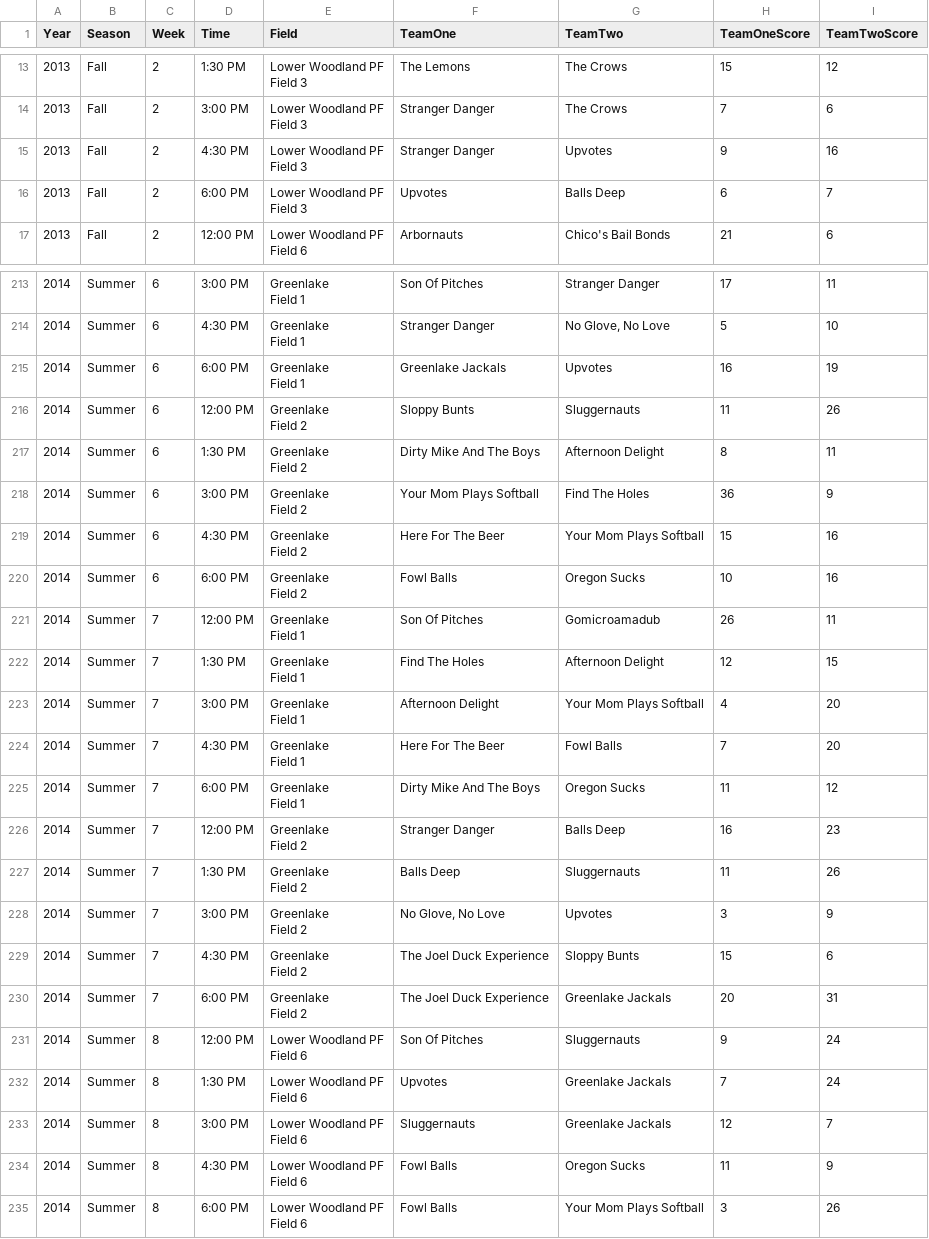
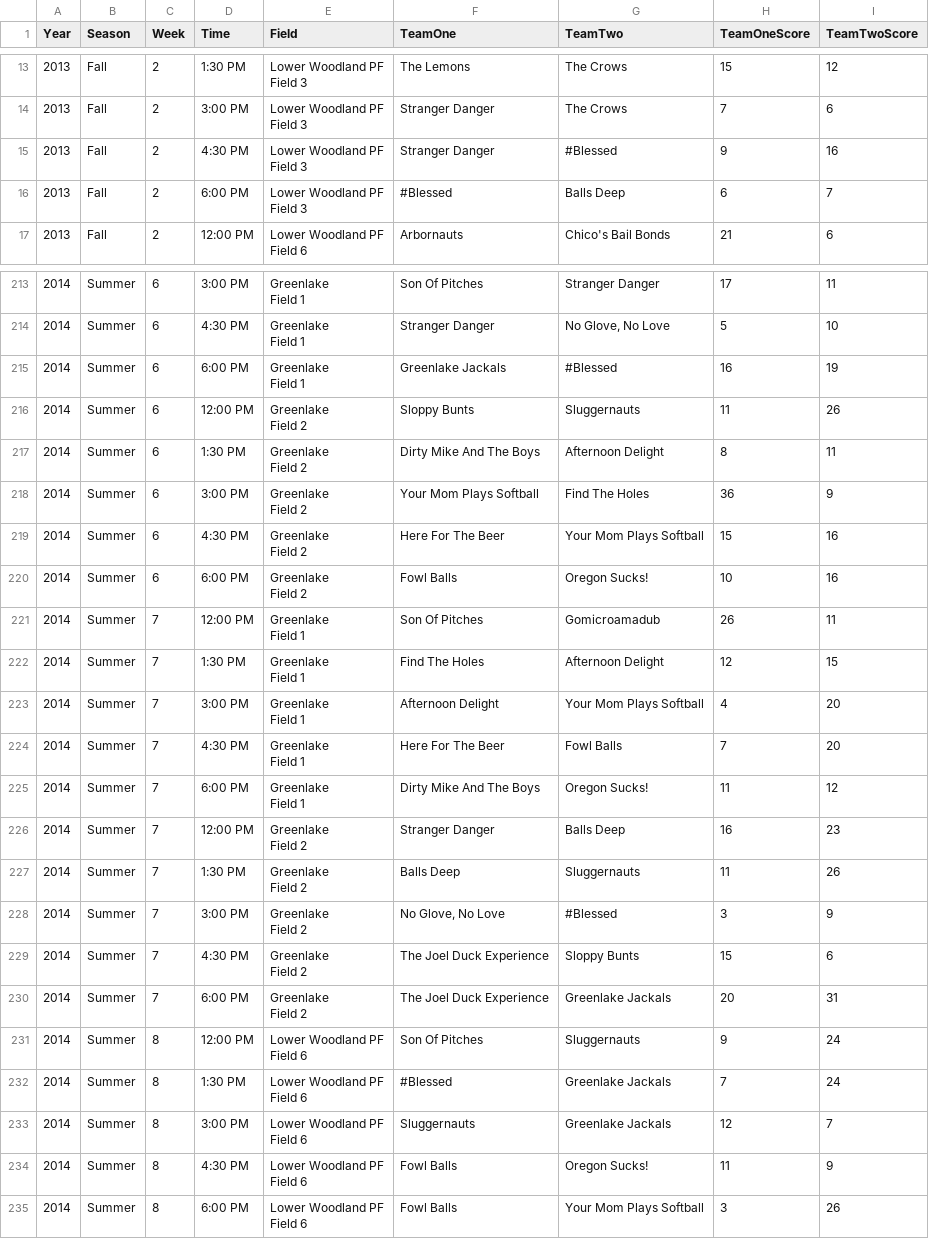
Before and after one commit to seaaan/softball, a CSV file: data/game-data.csv, drawn as a sheet; only a part is shown, gaps mark what is left out; the diff covers the shown part only.

Commit message:
Combine teams with name changes.

```diff
--- a/data/game-data.csv
+++ b/data/game-data.csv
@@ -27,6 +27,6 @@
 					Field 3","Stranger Danger","The Crows","7","6"
-"2013","Fall",2,"4:30 PM"," Lower Woodland PF
-					Field 3","Stranger Danger","Upvotes","9","16"
-"2013","Fall",2,"6:00 PM"," Lower Woodland PF
-					Field 3","Upvotes","Balls Deep","6","7"
+"2013","Fall",2,"4:30 PM"," Lower Woodland PF
+					Field 3","Stranger Danger","#Blessed","9","16"
+"2013","Fall",2,"6:00 PM"," Lower Woodland PF
+					Field 3","#Blessed","Balls Deep","6","7"
 "2013","Fall",2,"12:00 PM"," Lower Woodland PF
@@ -427,4 +427,4 @@
 					Field 1","Stranger Danger","No Glove, No Love","5","10"
-"2014","Summer",6,"6:00 PM"," Greenlake
-					Field 1","Greenlake Jackals","Upvotes","16","19"
+"2014","Summer",6,"6:00 PM"," Greenlake
+					Field 1","Greenlake Jackals","#Blessed","16","19"
 "2014","Summer",6,"12:00 PM"," Greenlake
@@ -437,4 +437,4 @@
 					Field 2","Here For The Beer","Your Mom Plays Softball","15","16"
-"2014","Summer",6,"6:00 PM"," Greenlake
-					Field 2","Fowl Balls","Oregon Sucks","10","16"
+"2014","Summer",6,"6:00 PM"," Greenlake
+					Field 2","Fowl Balls","Oregon Sucks!","10","16"
 "2014","Summer",7,"12:00 PM"," Greenlake
@@ -447,4 +447,4 @@
 					Field 1","Here For The Beer","Fowl Balls","7","20"
-"2014","Summer",7,"6:00 PM"," Greenlake
-					Field 1","Dirty Mike And The Boys","Oregon Sucks","11","12"
+"2014","Summer",7,"6:00 PM"," Greenlake
+					Field 1","Dirty Mike And The Boys","Oregon Sucks!","11","12"
 "2014","Summer",7,"12:00 PM"," Greenlake
@@ -453,4 +453,4 @@
 					Field 2","Balls Deep","Sluggernauts","11","26"
-"2014","Summer",7,"3:00 PM"," Greenlake
-					Field 2","No Glove, No Love","Upvotes","3","9"
+"2014","Summer",7,"3:00 PM"," Greenlake
+					Field 2","No Glove, No Love","#Blessed","3","9"
 "2014","Summer",7,"4:30 PM"," Greenlake
@@ -461,8 +461,8 @@
 					Field 6","Son Of Pitches","Sluggernauts","9","24"
-"2014","Summer",8,"1:30 PM"," Lower Woodland PF
-					Field 6","Upvotes","Greenlake Jackals","7","24"
+"2014","Summer",8,"1:30 PM"," Lower Woodland PF
+					Field 6","#Blessed","Greenlake Jackals","7","24"
 "2014","Summer",8,"3:00 PM"," Lower Woodland PF
 					Field 6","Sluggernauts","Greenlake Jackals","12","7"
-"2014","Summer",8,"4:30 PM"," Lower Woodland PF
-					Field 6","Fowl Balls","Oregon Sucks","11","9"
+"2014","Summer",8,"4:30 PM"," Lower Woodland PF
+					Field 6","Fowl Balls","Oregon Sucks!","11","9"
 "2014","Summer",8,"6:00 PM"," Lower Woodland PF
```
Also changed, not shown: 48 edited cells elsewhere in this file, 1 other file.
